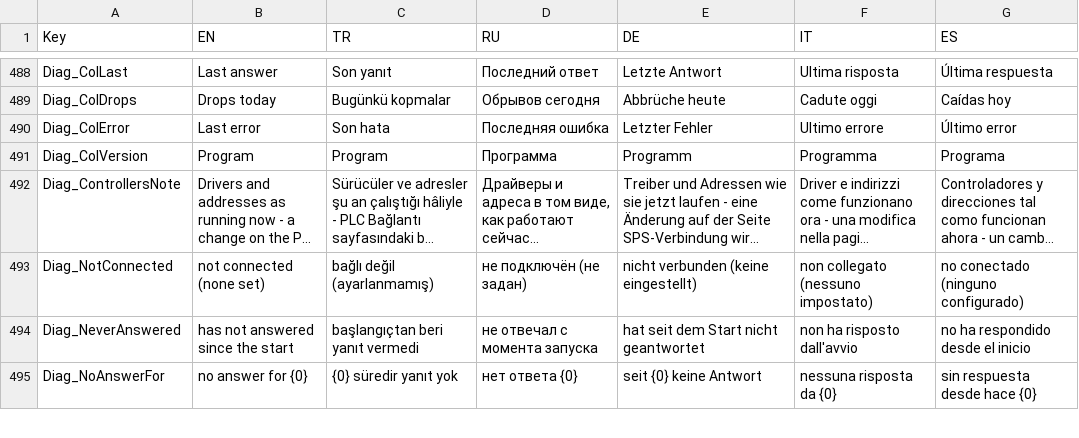
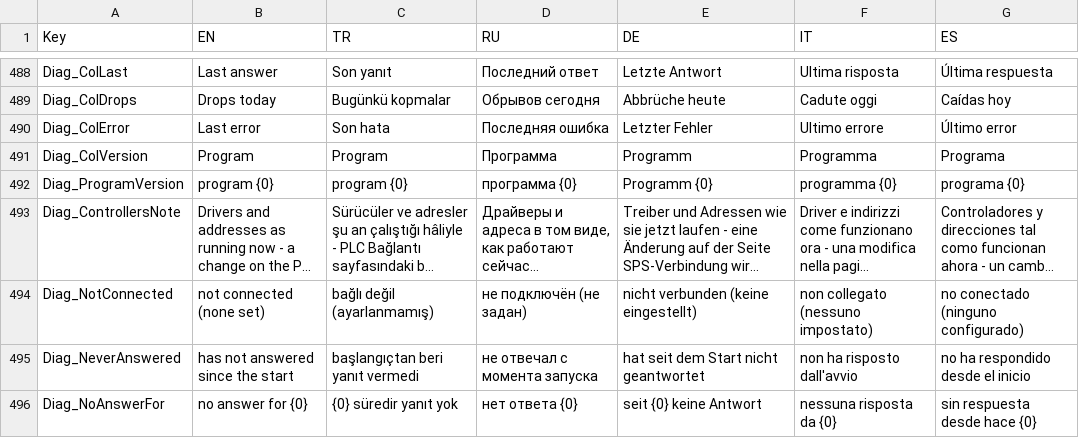
Before and after one commit to Sereftasan/HMI, a CSV file: KabanHMI/CommonTranslations.csv, drawn as a sheet; only a part is shown, gaps mark what is left out; long unchanged cells end in …; the diff names each change by its address in the sheet, - before the commit and + after, or states it on an @@ line.

```diff
--- a/KabanHMI/CommonTranslations.csv
+++ b/KabanHMI/CommonTranslations.csv
+row 492: Diag_ProgramVersion | program {0} | program {0} | программа {0} | Programm {0} | programma {0} | programa {0}
```
Also changed, not shown: 5 other files.
